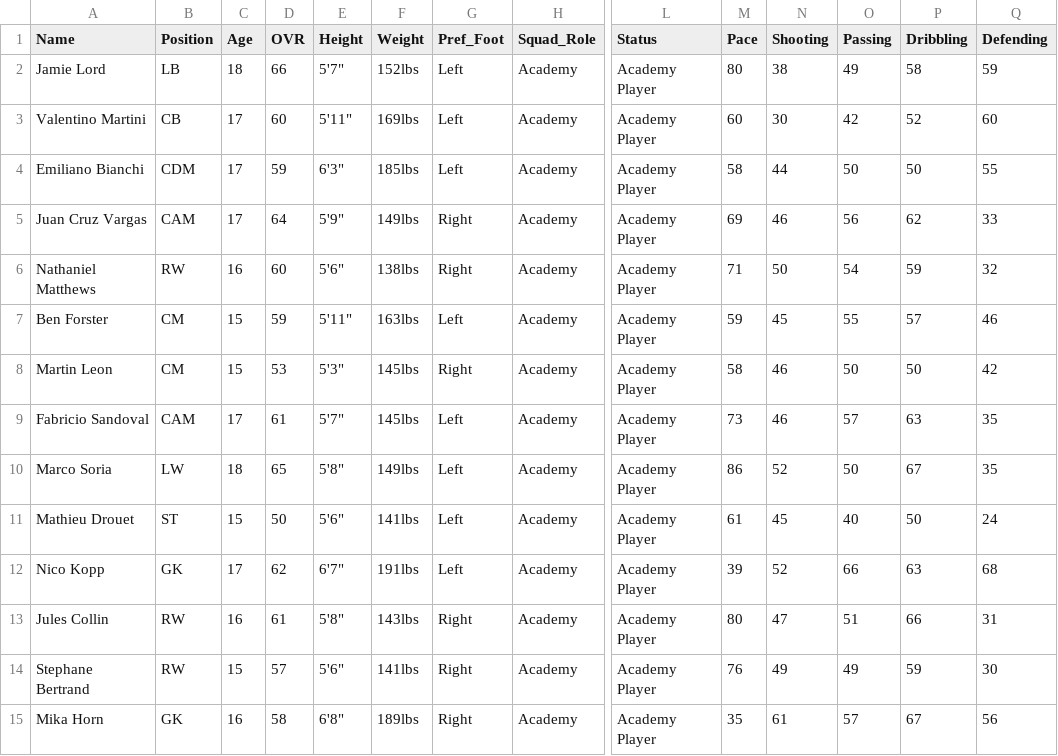
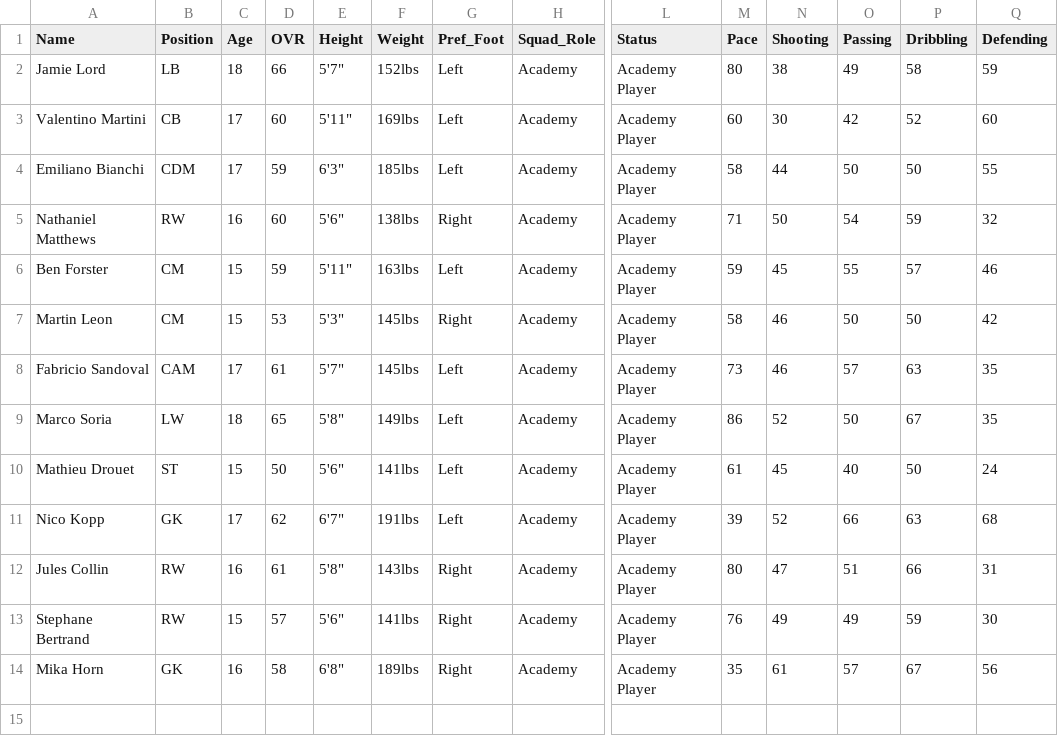
Before and after one commit to Gaunttk/Keeyvon-Jenkins-FC26-Manager-Career, a CSV file: youth_academy.csv, drawn as a sheet; only a part is shown, gaps mark what is left out; rows hold the shown columns only; the diff names each change by its address in the sheet, - before the commit and + after, or states it on an @@ line.

```diff
--- a/youth_academy.csv
+++ b/youth_academy.csv
-row 5: Juan Cruz Vargas | CAM | 17 | 64 | 5'9" | 149lbs | Right | Academy | Academy Player | 69 | 46 | 56 | 62 | 33
```
Also changed, not shown: wrexham_squad.csv, 29 other files.
